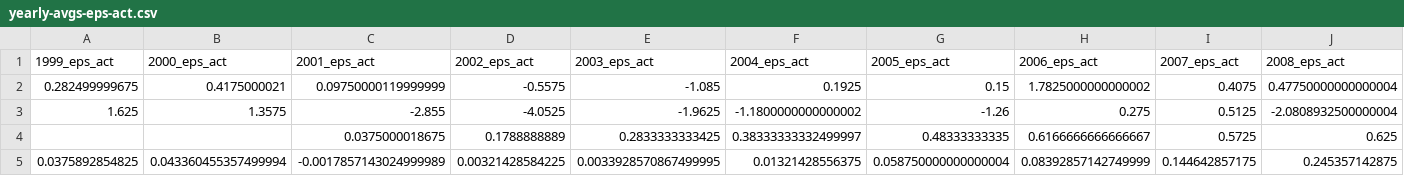
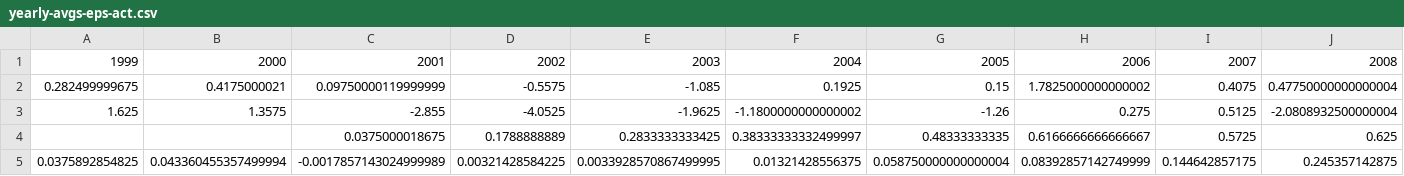
Before and after one commit to aeglon97/Evaluate-Historical-Stock-Market-Forecasts, a CSV file: data/clean/yearly-avgs-eps-act.csv, drawn as a sheet; only a part is shown; removed rows and columns are numbered as before the commit, all else as after; rows hold the shown columns only; the diff names each change by its address in the sheet, - before the commit and + after, or states it on an @@ line.

```diff
--- a/data/clean/yearly-avgs-eps-act.csv
+++ b/data/clean/yearly-avgs-eps-act.csv
-row 1: 1999_eps_act | 2000_eps_act | 2001_eps_act | 2002_eps_act | 2003_eps_act | 2004_eps_act | 2005_eps_act | 2006_eps_act | 2007_eps_act | 2008_eps_act
+row 1: 1999 | 2000 | 2001 | 2002 | 2003 | 2004 | 2005 | 2006 | 2007 | 2008
```
Also changed, not shown: data/clean/quarter-avgs-ep-fc-terms.csv, data/clean/quarter-avgs.csv, 9 other files.
